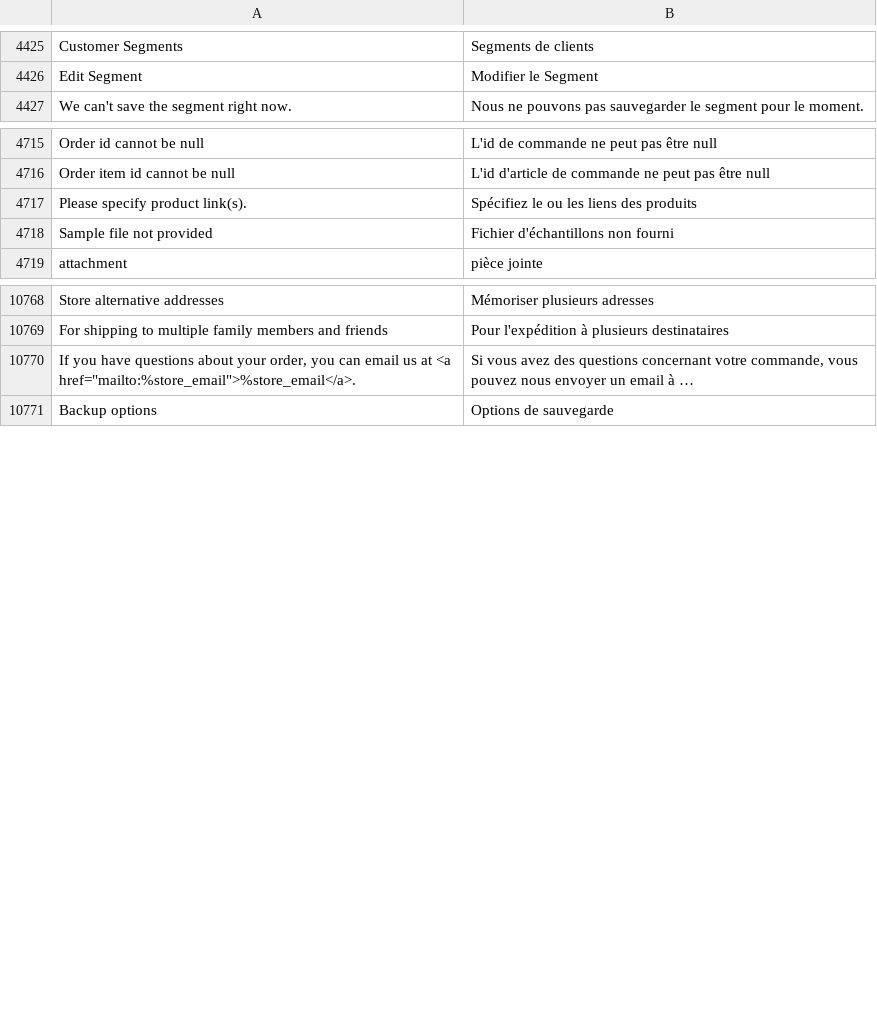
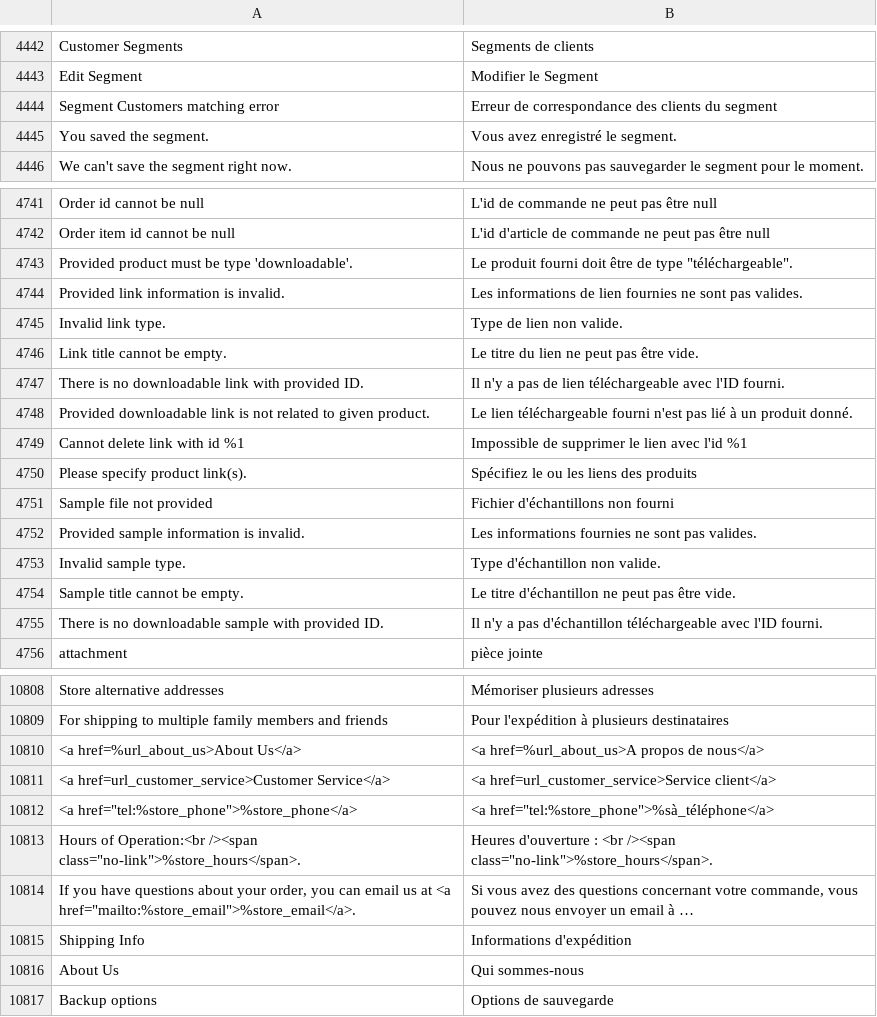
Before and after one commit to magento-l10n/language-fr_CA, a CSV file: fr_CA.csv, drawn as a sheet; only a part is shown, gaps mark what is left out; long unchanged cells end in …; the diff covers the shown part only; the diff names each change by its address in the sheet, - before the commit and + after, or states it on an @@ line.

```diff
--- a/fr_CA.csv
+++ b/fr_CA.csv
+row 4444: Segment Customers matching error | Erreur de correspondance des clients du segment
+row 4445: You saved the segment. | Vous avez enregistré le segment.
+row 4743: Provided product must be type 'downloadable'. | Le produit fourni doit être de type "téléchargeable".
+row 4744: Provided link information is invalid. | Les informations de lien fournies ne sont pas valides.
+row 4745: Invalid link type. | Type de lien non valide.
+row 4746: Link title cannot be empty. | Le titre du lien ne peut pas être vide.
+row 4747: There is no downloadable link with provided ID. | Il n'y a pas de lien téléchargeable avec l'ID fourni.
+row 4748: Provided downloadable link is not related to given product. | Le lien téléchargeable fourni n'est pas lié à un produit donné.
+row 4749: Cannot delete link with id %1 | Impossible de supprimer le lien avec l'id %1
+row 4752: Provided sample information is invalid. | Les informations fournies ne sont pas valides.
+row 4753: Invalid sample type. | Type d'échantillon non valide.
+row 4754: Sample title cannot be empty. | Le titre d'échantillon ne peut pas être vide.
+row 4755: There is no downloadable sample with provided ID. | Il n'y a pas d'échantillon téléchargeable avec l'ID fourni.
+row 10810: <a href=%url_about_us>About Us</a> | <a href=%url_about_us>A propos de nous</a>
+row 10811: <a href=url_customer_service>Customer Service</a> | <a href=url_customer_service>Service client</a>
+row 10812: <a href="tel:%store_phone">%store_phone</a> | <a href="tel:%store_phone">%sà_téléphone</a>
+row 10813: Hours of Operation:<br /><span class="no-link">%store_hours</span>. | Heures d'ouverture : <br /><span class="no-link">%store_hours</span>.
+row 10815: Shipping Info | Informations d'expédition
+row 10816: About Us | Qui sommes-nous
```
Also changed, not shown: 27 added rows and 4 moved rows elsewhere in this file, 1 other file.
